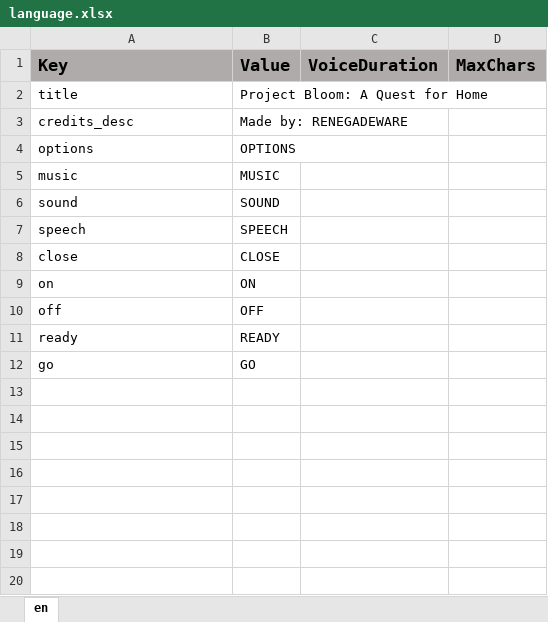
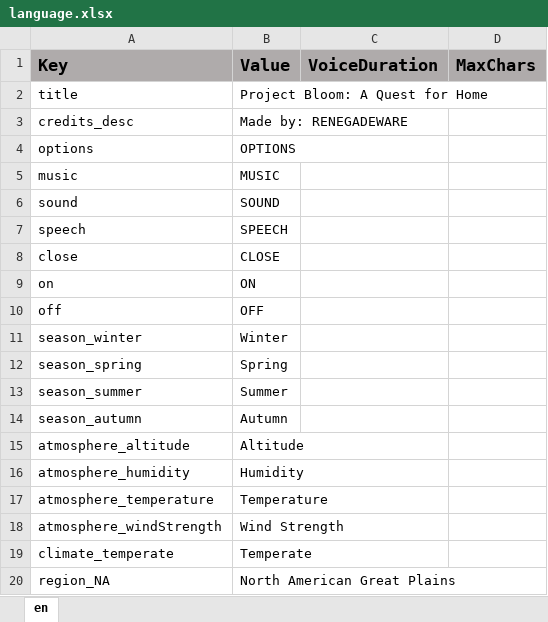
Before and after one commit to ddionisio/LL_ESS2D1, an Excel workbook: Language/language.xlsx, sheet en, drawn as a sheet; values as stored, in another font and other column widths than the file's, no borders; removed rows and columns are numbered as before the commit, all else as after; the diff names each change by its address in the sheet, - before the commit and + after, or states it on an @@ line.

```diff
--- a/Language/language.xlsx (sheet en)
+++ b/Language/language.xlsx (sheet en)
-row 11: ready | READY
-row 12: go | GO
+row 11: season_winter | Winter
+row 12: season_spring | Spring
+row 13: season_summer | Summer
+row 14: season_autumn | Autumn
+row 15: atmosphere_altitude | Altitude
+row 16: atmosphere_humidity | Humidity
+row 17: atmosphere_temperature | Temperature
+row 18: atmosphere_windStrength | Wind Strength
+row 19: climate_temperate | Temperate
+row 20: region_NA | North American Great Plains
```
Also changed, not shown: 26 other files.
